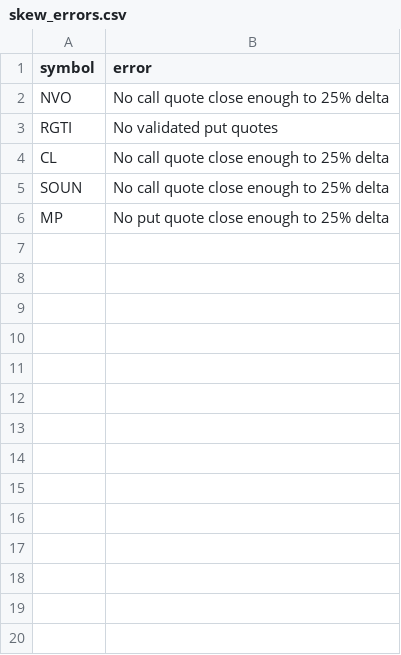
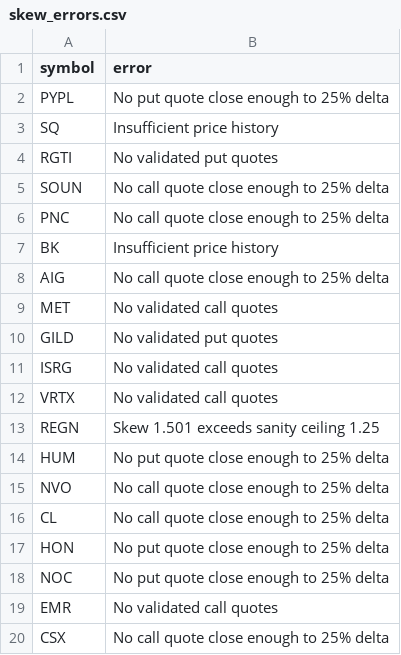
Before and after one commit to rk93/stocks-ai-analyzer, a CSV file: data/skew_errors.csv, drawn as a sheet; only a part is shown; the shorter side is filled out with more unchanged rows; the diff covers the shown part only.

```diff
--- a/data/skew_errors.csv
+++ b/data/skew_errors.csv
@@ -1,5 +1,20 @@
 symbol,error
+PYPL,No put quote close enough to 25% delta
+SQ,Insufficient price history
+RGTI,No validated put quotes
+SOUN,No call quote close enough to 25% delta
+PNC,No call quote close enough to 25% delta
+BK,Insufficient price history
+AIG,No call quote close enough to 25% delta
+MET,No validated call quotes
+GILD,No validated put quotes
+ISRG,No validated call quotes
+VRTX,No validated call quotes
+REGN,Skew 1.501 exceeds sanity ceiling 1.25
+HUM,No put quote close enough to 25% delta
 NVO,No call quote close enough to 25% delta
-RGTI,No validated put quotes
 CL,No call quote close enough to 25% delta
-SOUN,No call quote close enough to 25% delta
+HON,No put quote close enough to 25% delta
+NOC,No put quote close enough to 25% delta
+EMR,No validated call quotes
+CSX,No call quote close enough to 25% delta
```
Also changed, not shown: 23 added rows elsewhere in this file, data/confluence_latest.csv, data/day_opportunities_latest.csv, 20 other files.
